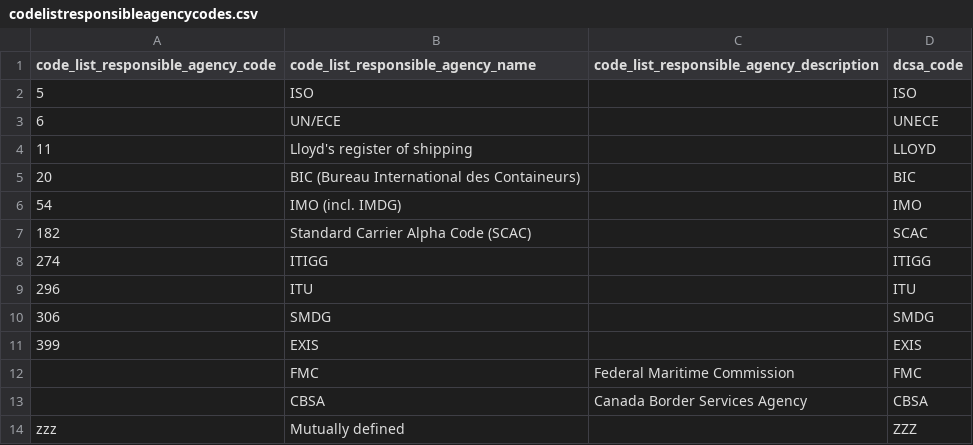
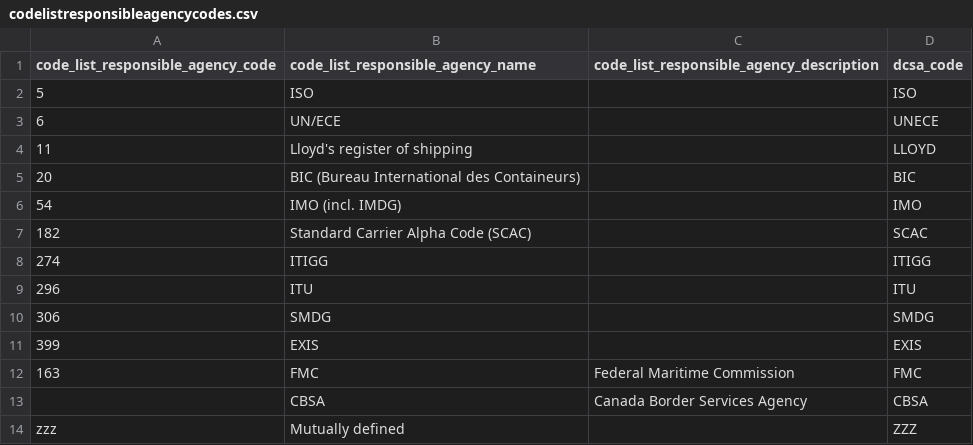
Before and after one commit to dcsaorg/DCSA-Information-Model, a CSV file: datamodel/referencedata.d/codelistresponsibleagencycodes.csv, drawn as a sheet.

Commit message:
Update codelistresponsibleagencycodes.csv

```diff
--- a/datamodel/referencedata.d/codelistresponsibleagencycodes.csv
+++ b/datamodel/referencedata.d/codelistresponsibleagencycodes.csv
@@ -11,3 +11,3 @@ code_list_responsible_agency_code,code_list_responsible_agency_name,code_list_re
 399,EXIS,,EXIS
-,FMC,Federal Maritime Commission,FMC
+163,FMC,Federal Maritime Commission,FMC
 ,CBSA,Canada Border Services Agency,CBSA
```
